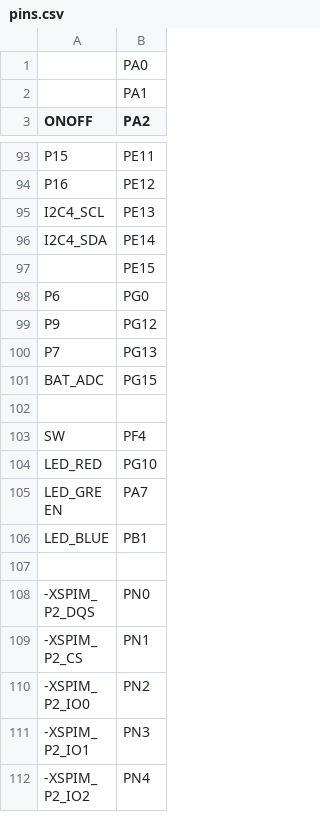
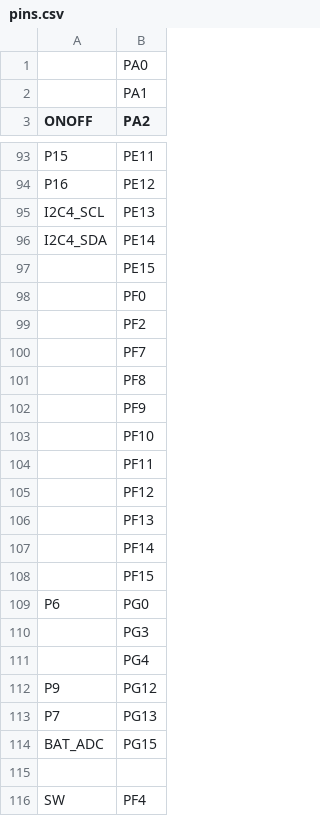
Before and after one commit to jakub-vesely/micropython, a CSV file: ports/stm32/boards/OPENMV_N6/pins.csv, drawn as a sheet; only a part is shown, gaps mark what is left out; the shorter side is filled out with more unchanged rows.

Commit message:
stm32/boards/OPENMV_N6: Enable RGMII Ethernet.
Signed-off-by: Damien George <damien@micropython.org>

```diff
--- a/ports/stm32/boards/OPENMV_N6/pins.csv
+++ b/ports/stm32/boards/OPENMV_N6/pins.csv
@@ -97,3 +97,16 @@ I2C4_SDA,PE14
 ,PE15
+,PF0
+,PF2
+,PF7
+,PF8
+,PF9
+,PF10
+,PF11
+,PF12
+,PF13
+,PF14
+,PF15
 P6,PG0
+,PG3
+,PG4
 P9,PG12
```
Also changed, not shown: 1 other file.
